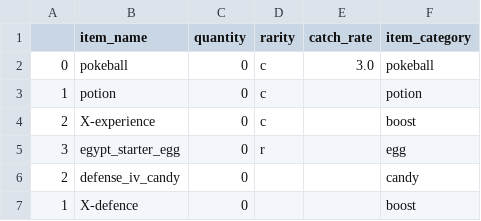
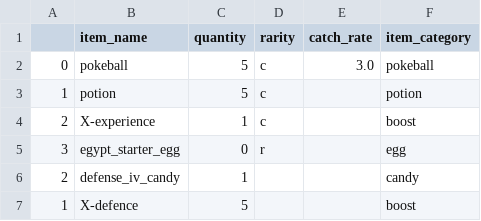
Before and after one commit to lapid/idle_pokemon, a CSV file: trainers/atlas/items.csv, drawn as a sheet.

```diff
--- a/trainers/atlas/items.csv
+++ b/trainers/atlas/items.csv
@@ -1,7 +1,7 @@
 ,item_name,quantity,rarity,catch_rate,item_category
-0,pokeball,0,c,3.0,pokeball
-1,potion,0,c,,potion
-2,X-experience,0,c,,boost
+0,pokeball,5,c,3.0,pokeball
+1,potion,5,c,,potion
+2,X-experience,1,c,,boost
 3,egypt_starter_egg,0,r,,egg
-2,defense_iv_candy,0,,,candy
-1,X-defence,0,,,boost
+2,defense_iv_candy,1,,,candy
+1,X-defence,5,,,boost
```
Also changed, not shown: trainers/atlas/pokemons.csv, trainers/atlas/tasks.csv, 2 other files.
